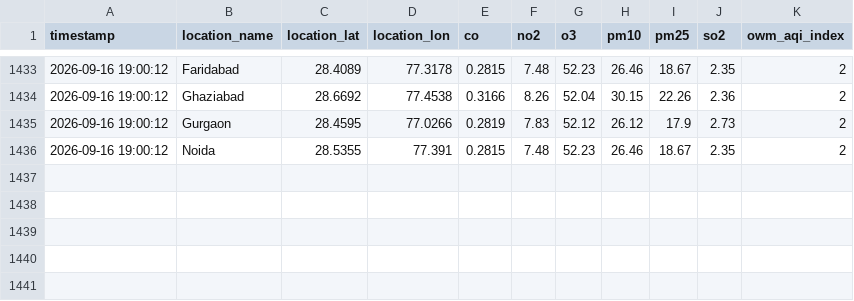
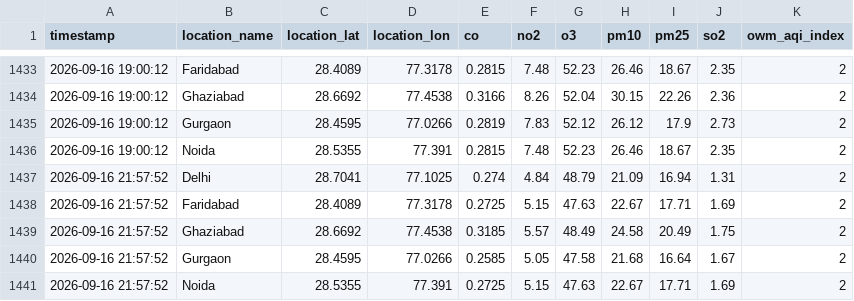
Before and after one commit to UpmaShukla276/UrbanAir-Hacakthon, a CSV file: urbanair_backend/live_pollutants_log.csv, drawn as a sheet; only a part is shown, gaps mark what is left out.

```diff
--- a/urbanair_backend/live_pollutants_log.csv
+++ b/urbanair_backend/live_pollutants_log.csv
@@ -1436 +1436,6 @@ timestamp,location_name,location_lat,location_lon,co,no2,o3,pm10,pm25,so2,owm_aq
 2026-09-16 19:00:12,Noida,28.5355,77.391,0.2815,7.48,52.23,26.46,18.67,2.35,2
+2026-09-16 21:57:52,Delhi,28.7041,77.1025,0.274,4.84,48.79,21.09,16.94,1.31,2
+2026-09-16 21:57:52,Faridabad,28.4089,77.3178,0.2725,5.15,47.63,22.67,17.71,1.69,2
+2026-09-16 21:57:52,Ghaziabad,28.6692,77.4538,0.3185,5.57,48.49,24.58,20.49,1.75,2
+2026-09-16 21:57:52,Gurgaon,28.4595,77.0266,0.2585,5.05,47.58,21.68,16.64,1.67,2
+2026-09-16 21:57:52,Noida,28.5355,77.391,0.2725,5.15,47.63,22.67,17.71,1.69,2
```
Also changed, not shown: urbanair_backend/live_ground_aqi_log.csv, 1 other file.
